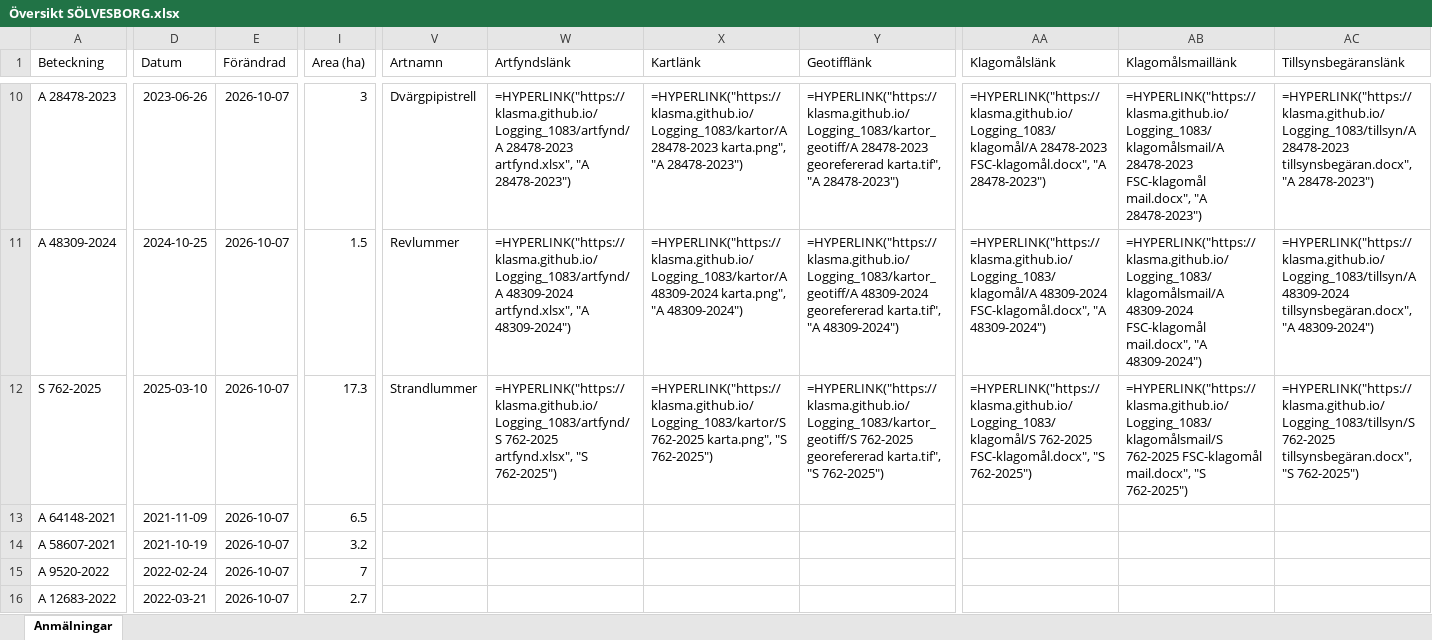
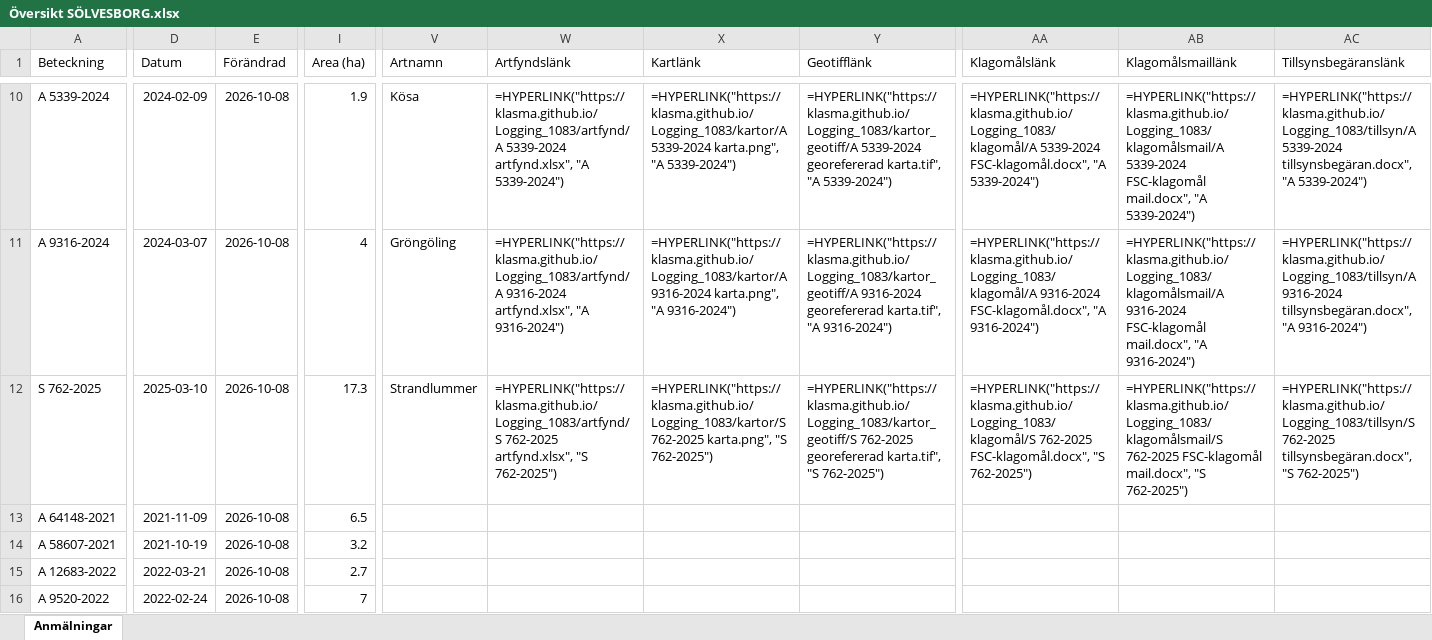
Before and after one commit to klasma/Logging_1083, an Excel workbook: Översikt SÖLVESBORG.xlsx, sheet Anmälningar, drawn as a sheet; only a part is shown, gaps mark what is left out; values as stored, in another font and other column widths than the file's, no borders; formulas without a stored value are shown as written; the diff covers the shown part only; the diff names each change by its address in the sheet, - before the commit and + after, or states it on an @@ line.

```diff
--- a/Översikt SÖLVESBORG.xlsx (sheet Anmälningar)
+++ b/Översikt SÖLVESBORG.xlsx (sheet Anmälningar)
-A10 (Beteckning): A 28478-2023
+A10 (Beteckning): A 5339-2024
-D10 (Datum): 2023-06-26
+D10 (Datum): 2024-02-09
-E10:E16 (Förändrad): 2026-10-07
+E10:E16 (Förändrad): 2026-10-08
-I10 (Area (ha)): 3
+I10 (Area (ha)): 1.9
-V10 (Artnamn): Dvärgpipistrell
+V10 (Artnamn): Kösa
-W10 (Artfyndslänk): =HYPERLINK("https://klasma.github.io/Logging_1083/artfynd/A 28478-2023 artfynd.xlsx", "A 28478-2023")
+W10 (Artfyndslänk): =HYPERLINK("https://klasma.github.io/Logging_1083/artfynd/A 5339-2024 artfynd.xlsx", "A 5339-2024")
-X10 (Kartlänk): =HYPERLINK("https://klasma.github.io/Logging_1083/kartor/A 28478-2023 karta.png", "A 28478-2023")
+X10 (Kartlänk): =HYPERLINK("https://klasma.github.io/Logging_1083/kartor/A 5339-2024 karta.png", "A 5339-2024")
-Y10 (Geotifflänk): =HYPERLINK("https://klasma.github.io/Logging_1083/kartor_geotiff/A 28478-2023 georefererad karta.tif", "A 28478-2023")
+Y10 (Geotifflänk): =HYPERLINK("https://klasma.github.io/Logging_1083/kartor_geotiff/A 5339-2024 georefererad karta.tif", "A 5339-2024")
-AA10 (Klagomålslänk): =HYPERLINK("https://klasma.github.io/Logging_1083/klagomål/A 28478-2023 FSC-klagomål.docx", "A 28478-2023")
+AA10 (Klagomålslänk): =HYPERLINK("https://klasma.github.io/Logging_1083/klagomål/A 5339-2024 FSC-klagomål.docx", "A 5339-2024")
-AB10 (Klagomålsmaillänk): =HYPERLINK("https://klasma.github.io/Logging_1083/klagomålsmail/A 28478-2023 FSC-klagomål mail.docx", "A 28478-2023")
+AB10 (Klagomålsmaillänk): =HYPERLINK("https://klasma.github.io/Logging_1083/klagomålsmail/A 5339-2024 FSC-klagomål mail.docx", "A 5339-2024")
-AC10 (Tillsynsbegäranslänk): =HYPERLINK("https://klasma.github.io/Logging_1083/tillsyn/A 28478-2023 tillsynsbegäran.docx", "A 28478-2023")
+AC10 (Tillsynsbegäranslänk): =HYPERLINK("https://klasma.github.io/Logging_1083/tillsyn/A 5339-2024 tillsynsbegäran.docx", "A 5339-2024")
-A11 (Beteckning): A 48309-2024
+A11 (Beteckning): A 9316-2024
-D11 (Datum): 2024-10-25
+D11 (Datum): 2024-03-07
-I11 (Area (ha)): 1.5
+I11 (Area (ha)): 4
-V11 (Artnamn): Revlummer
+V11 (Artnamn): Gröngöling
-W11 (Artfyndslänk): =HYPERLINK("https://klasma.github.io/Logging_1083/artfynd/A 48309-2024 artfynd.xlsx", "A 48309-2024")
+W11 (Artfyndslänk): =HYPERLINK("https://klasma.github.io/Logging_1083/artfynd/A 9316-2024 artfynd.xlsx", "A 9316-2024")
-X11 (Kartlänk): =HYPERLINK("https://klasma.github.io/Logging_1083/kartor/A 48309-2024 karta.png", "A 48309-2024")
+X11 (Kartlänk): =HYPERLINK("https://klasma.github.io/Logging_1083/kartor/A 9316-2024 karta.png", "A 9316-2024")
-Y11 (Geotifflänk): =HYPERLINK("https://klasma.github.io/Logging_1083/kartor_geotiff/A 48309-2024 georefererad karta.tif", "A 48309-2024")
+Y11 (Geotifflänk): =HYPERLINK("https://klasma.github.io/Logging_1083/kartor_geotiff/A 9316-2024 georefererad karta.tif", "A 9316-2024")
-AA11 (Klagomålslänk): =HYPERLINK("https://klasma.github.io/Logging_1083/klagomål/A 48309-2024 FSC-klagomål.docx", "A 48309-2024")
+AA11 (Klagomålslänk): =HYPERLINK("https://klasma.github.io/Logging_1083/klagomål/A 9316-2024 FSC-klagomål.docx", "A 9316-2024")
-AB11 (Klagomålsmaillänk): =HYPERLINK("https://klasma.github.io/Logging_1083/klagomålsmail/A 48309-2024 FSC-klagomål mail.docx", "A 48309-2024")
+AB11 (Klagomålsmaillänk): =HYPERLINK("https://klasma.github.io/Logging_1083/klagomålsmail/A 9316-2024 FSC-klagomål mail.docx", "A 9316-2024")
-AC11 (Tillsynsbegäranslänk): =HYPERLINK("https://klasma.github.io/Logging_1083/tillsyn/A 48309-2024 tillsynsbegäran.docx", "A 48309-2024")
+AC11 (Tillsynsbegäranslänk): =HYPERLINK("https://klasma.github.io/Logging_1083/tillsyn/A 9316-2024 tillsynsbegäran.docx", "A 9316-2024")
-A15 (Beteckning): A 9520-2022
+A15 (Beteckning): A 12683-2022
-D15 (Datum): 2022-02-24
+D15 (Datum): 2022-03-21
-I15 (Area (ha)): 7
+I15 (Area (ha)): 2.7
-A16 (Beteckning): A 12683-2022
+A16 (Beteckning): A 9520-2022
-D16 (Datum): 2022-03-21
+D16 (Datum): 2022-02-24
-I16 (Area (ha)): 2.7
+I16 (Area (ha)): 7
```
Also changed, not shown: 406 edited cells elsewhere in this sheet, artfynd/A 10274-2022 artfynd.xlsx, artfynd/A 28478-2023 artfynd.xlsx, 54 other files.
